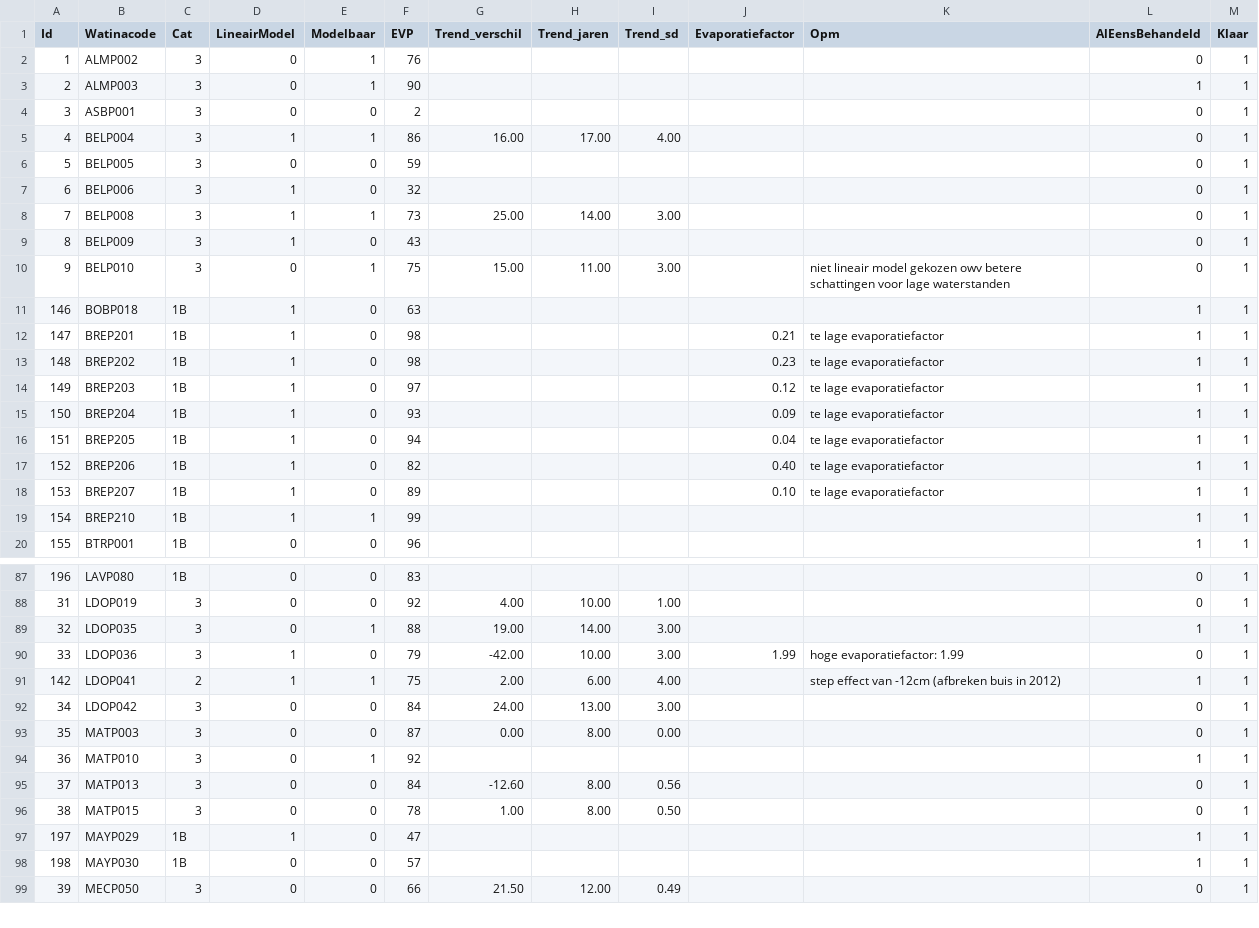
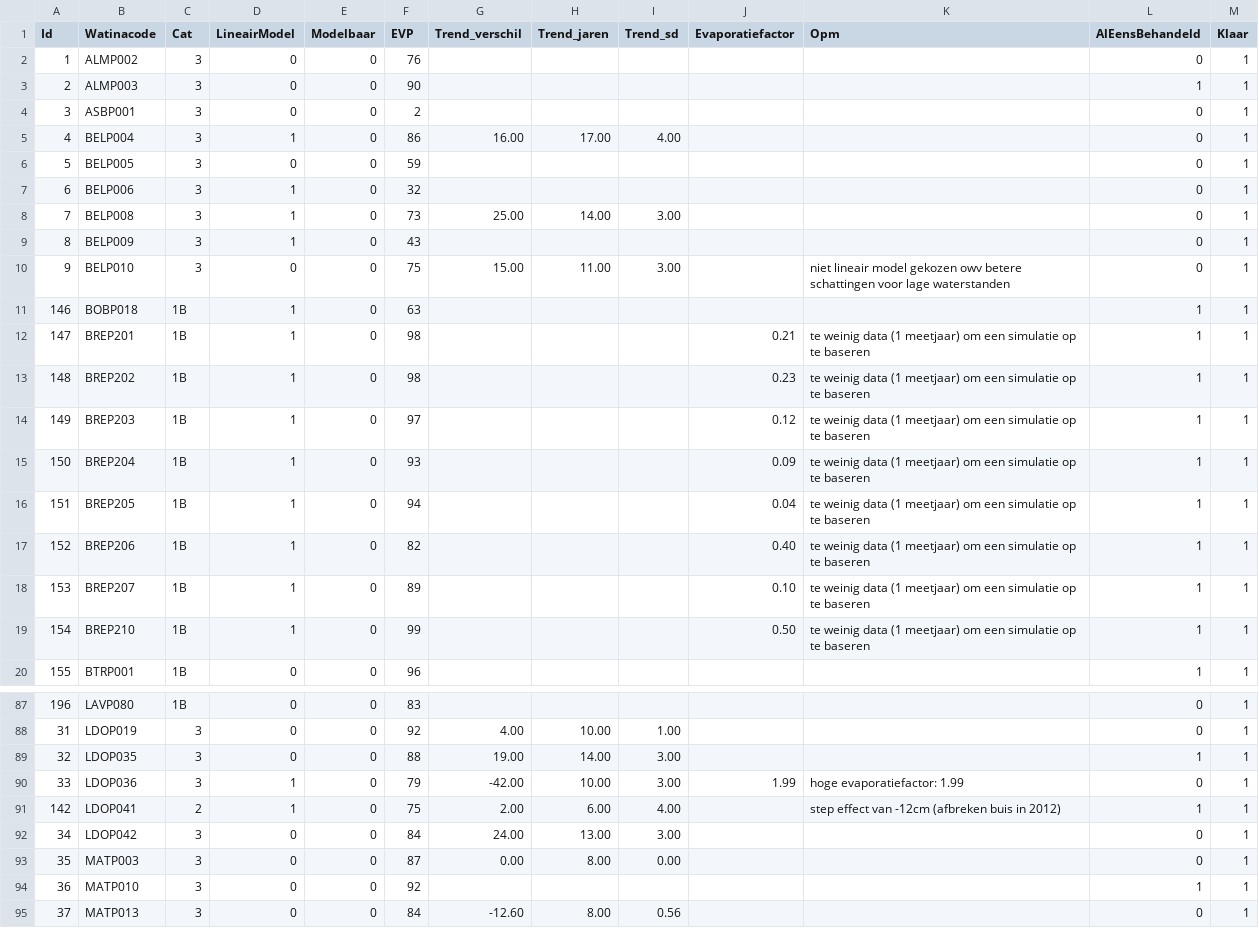
Before and after one commit to w-jan/Droogtemeetnet, a CSV file: data/tblTubes_Menyanthes_report.csv, drawn as a sheet; only a part is shown, gaps mark what is left out; the shorter side is filled out with more unchanged rows; the diff covers the shown part only.

Commit message:
update Menyanthes report

```diff
--- a/data/tblTubes_Menyanthes_report.csv
+++ b/data/tblTubes_Menyanthes_report.csv
@@ -1,20 +1,20 @@
 "Id","Watinacode","Cat","LineairModel","Modelbaar","EVP","Trend_verschil","Trend_jaren","Trend_sd","Evaporatiefactor","Opm","AlEensBehandeld","Klaar"
-1,"ALMP002","3",0,1,76,,,,,,0,1
-2,"ALMP003","3",0,1,90,,,,,,1,1
+1,"ALMP002","3",0,0,76,,,,,,0,1
+2,"ALMP003","3",0,0,90,,,,,,1,1
 3,"ASBP001","3",0,0,2,,,,,,0,1
-4,"BELP004","3",1,1,86,16.00,17.00,4.00,,,0,1
+4,"BELP004","3",1,0,86,16.00,17.00,4.00,,,0,1
 5,"BELP005","3",0,0,59,,,,,,0,1
 6,"BELP006","3",1,0,32,,,,,,0,1
-7,"BELP008","3",1,1,73,25.00,14.00,3.00,,,0,1
+7,"BELP008","3",1,0,73,25.00,14.00,3.00,,,0,1
 8,"BELP009","3",1,0,43,,,,,,0,1
-9,"BELP010","3",0,1,75,15.00,11.00,3.00,,"niet lineair model gekozen owv betere schattingen voor lage waterstanden",0,1
+9,"BELP010","3",0,0,75,15.00,11.00,3.00,,"niet lineair model gekozen owv betere schattingen voor lage waterstanden",0,1
 146,"BOBP018","1B",1,0,63,,,,,,1,1
-147,"BREP201","1B",1,0,98,,,,0.21,"te lage evaporatiefactor",1,1
-148,"BREP202","1B",1,0,98,,,,0.23,"te lage evaporatiefactor",1,1
-149,"BREP203","1B",1,0,97,,,,0.12,"te lage evaporatiefactor",1,1
-150,"BREP204","1B",1,0,93,,,,0.09,"te lage evaporatiefactor",1,1
-151,"BREP205","1B",1,0,94,,,,0.04,"te lage evaporatiefactor",1,1
-152,"BREP206","1B",1,0,82,,,,0.40,"te lage evaporatiefactor",1,1
-153,"BREP207","1B",1,0,89,,,,0.10,"te lage evaporatiefactor",1,1
-154,"BREP210","1B",1,1,99,,,,,,1,1
+147,"BREP201","1B",1,0,98,,,,0.21,"te weinig data (1 meetjaar) om een simulatie op te baseren",1,1
+148,"BREP202","1B",1,0,98,,,,0.23,"te weinig data (1 meetjaar) om een simulatie op te baseren",1,1
+149,"BREP203","1B",1,0,97,,,,0.12,"te weinig data (1 meetjaar) om een simulatie op te baseren",1,1
+150,"BREP204","1B",1,0,93,,,,0.09,"te weinig data (1 meetjaar) om een simulatie op te baseren",1,1
+151,"BREP205","1B",1,0,94,,,,0.04,"te weinig data (1 meetjaar) om een simulatie op te baseren",1,1
+152,"BREP206","1B",1,0,82,,,,0.40,"te weinig data (1 meetjaar) om een simulatie op te baseren",1,1
+153,"BREP207","1B",1,0,89,,,,0.10,"te weinig data (1 meetjaar) om een simulatie op te baseren",1,1
+154,"BREP210","1B",1,0,99,,,,0.50,"te weinig data (1 meetjaar) om een simulatie op te baseren",1,1
 155,"BTRP001","1B",0,0,96,,,,,,1,1
@@ -88,8 +88,8 @@
 31,"LDOP019","3",0,0,92,4.00,10.00,1.00,,,0,1
-32,"LDOP035","3",0,1,88,19.00,14.00,3.00,,,1,1
+32,"LDOP035","3",0,0,88,19.00,14.00,3.00,,,1,1
 33,"LDOP036","3",1,0,79,-42.00,10.00,3.00,1.99,"hoge evaporatiefactor: 1.99",0,1
-142,"LDOP041","2",1,1,75,2.00,6.00,4.00,,"step effect van -12cm (afbreken buis in 2012)",1,1
+142,"LDOP041","2",1,0,75,2.00,6.00,4.00,,"step effect van -12cm (afbreken buis in 2012)",1,1
 34,"LDOP042","3",0,0,84,24.00,13.00,3.00,,,0,1
 35,"MATP003","3",0,0,87,0.00,8.00,0.00,,,0,1
-36,"MATP010","3",0,1,92,,,,,,1,1
+36,"MATP010","3",0,0,92,,,,,,1,1
 37,"MATP013","3",0,0,84,-12.60,8.00,0.56,,,0,1
```
Also changed, not shown: 33 edited cells elsewhere in this file.
